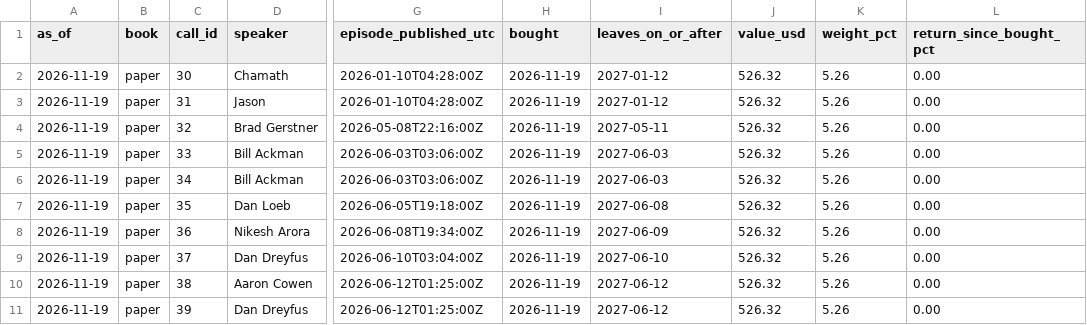
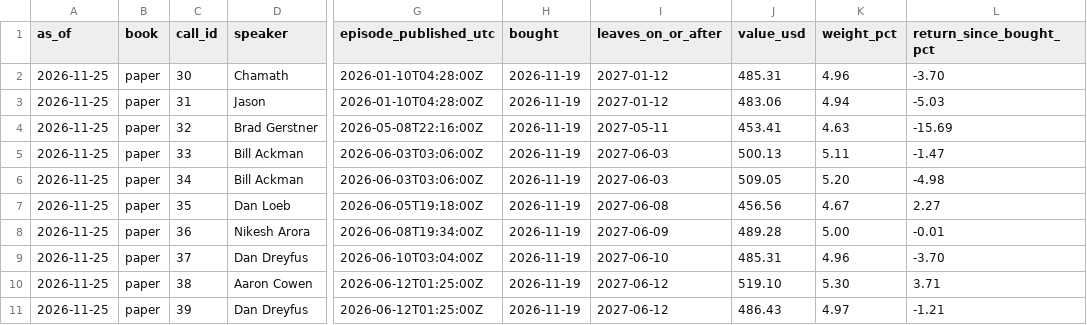
Before and after one commit to Jefersolitario/All-In-tracker, a CSV file: results/allin_12m/positions.csv, drawn as a sheet; only a part is shown, gaps mark what is left out; the diff covers the shown part only; the diff names each change by its address in the sheet, - before the commit and + after, or states it on an @@ line.

```diff
--- a/results/allin_12m/positions.csv
+++ b/results/allin_12m/positions.csv
-A2:A11 (as_of): 2026-11-19
+A2:A11 (as_of): 2026-11-25
-J2 (value_usd): 526.32
+J2 (value_usd): 485.31
-K2 (weight_pct): 5.26
+K2 (weight_pct): 4.96
-L2 (return_since_bought_pct): 0.00
+L2 (return_since_bought_pct): -3.70
-J3 (value_usd): 526.32
+J3 (value_usd): 483.06
-K3 (weight_pct): 5.26
+K3 (weight_pct): 4.94
-L3 (return_since_bought_pct): 0.00
+L3 (return_since_bought_pct): -5.03
-J4 (value_usd): 526.32
+J4 (value_usd): 453.41
-K4 (weight_pct): 5.26
+K4 (weight_pct): 4.63
-L4 (return_since_bought_pct): 0.00
+L4 (return_since_bought_pct): -15.69
-J5 (value_usd): 526.32
+J5 (value_usd): 500.13
-K5 (weight_pct): 5.26
+K5 (weight_pct): 5.11
-L5 (return_since_bought_pct): 0.00
+L5 (return_since_bought_pct): -1.47
-J6 (value_usd): 526.32
+J6 (value_usd): 509.05
-K6 (weight_pct): 5.26
+K6 (weight_pct): 5.20
-L6 (return_since_bought_pct): 0.00
+L6 (return_since_bought_pct): -4.98
-J7 (value_usd): 526.32
+J7 (value_usd): 456.56
-K7 (weight_pct): 5.26
+K7 (weight_pct): 4.67
-L7 (return_since_bought_pct): 0.00
+L7 (return_since_bought_pct): 2.27
-J8 (value_usd): 526.32
+J8 (value_usd): 489.28
-K8 (weight_pct): 5.26
+K8 (weight_pct): 5.00
-L8 (return_since_bought_pct): 0.00
+L8 (return_since_bought_pct): -0.01
-J9 (value_usd): 526.32
+J9 (value_usd): 485.31
-K9 (weight_pct): 5.26
+K9 (weight_pct): 4.96
-L9 (return_since_bought_pct): 0.00
+L9 (return_since_bought_pct): -3.70
-J10 (value_usd): 526.32
+J10 (value_usd): 519.10
-K10 (weight_pct): 5.26
+K10 (weight_pct): 5.30
-L10 (return_since_bought_pct): 0.00
+L10 (return_since_bought_pct): 3.71
-J11 (value_usd): 526.32
+J11 (value_usd): 486.43
-K11 (weight_pct): 5.26
+K11 (weight_pct): 4.97
-L11 (return_since_bought_pct): 0.00
+L11 (return_since_bought_pct): -1.21
```
Also changed, not shown: 1 added row and 36 edited cells elsewhere in this file, data/prices_live.csv, results/allin_247/positions.csv, 5 other files.
